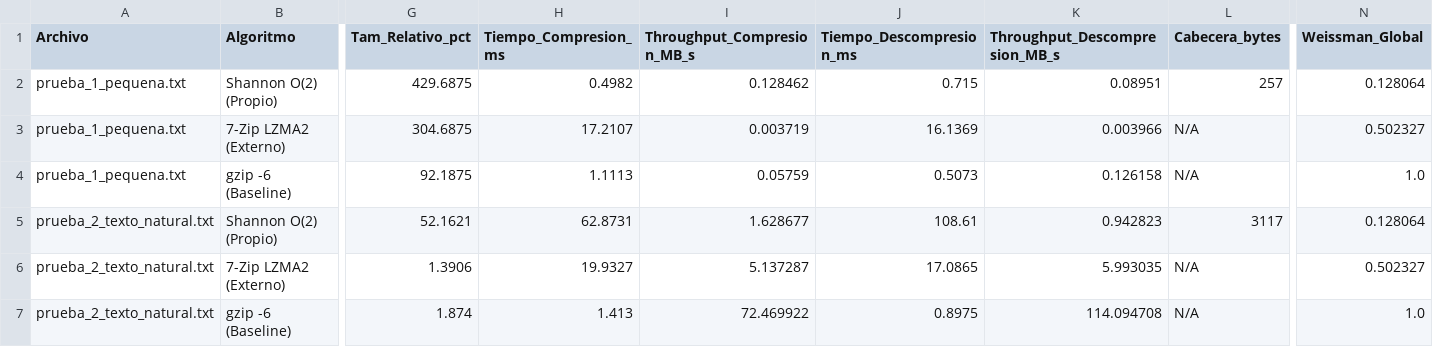
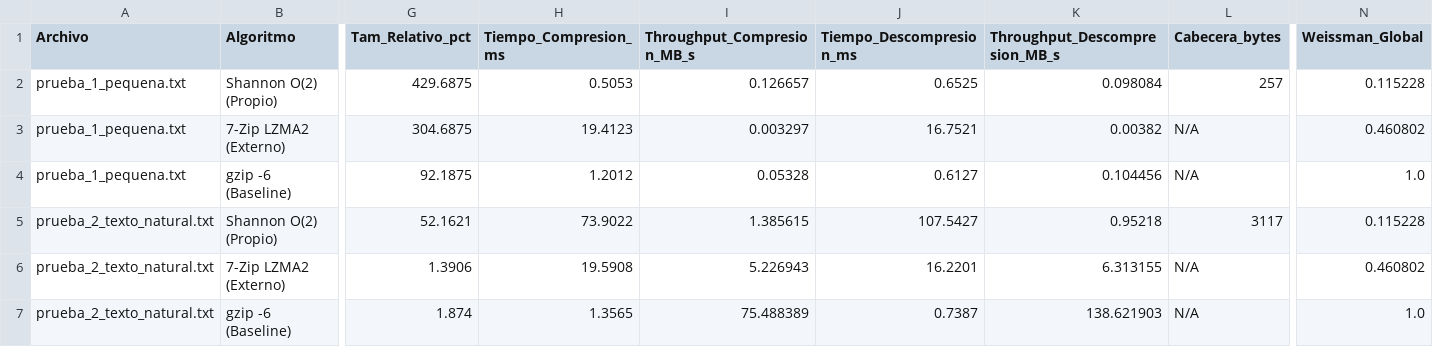
Before and after one commit to snti1/TDI-Practico-2, a CSV file: Practico de maquina/results/benchmark_results.csv, drawn as a sheet; only a part is shown, gaps mark what is left out; the diff covers the shown part only; the diff names each change by its address in the sheet, - before the commit and + after, or states it on an @@ line.

```diff
--- a/Practico de maquina/results/benchmark_results.csv
+++ b/Practico de maquina/results/benchmark_results.csv
-H2 (Tiempo_Compresion_ms): 0.4982
+H2 (Tiempo_Compresion_ms): 0.5053
-I2 (Throughput_Compresion_MB_s): 0.128462
+I2 (Throughput_Compresion_MB_s): 0.126657
-J2 (Tiempo_Descompresion_ms): 0.715
+J2 (Tiempo_Descompresion_ms): 0.6525
-K2 (Throughput_Descompresion_MB_s): 0.08951
+K2 (Throughput_Descompresion_MB_s): 0.098084
-N2 (Weissman_Global): 0.128064
+N2 (Weissman_Global): 0.115228
-H3 (Tiempo_Compresion_ms): 17.2107
+H3 (Tiempo_Compresion_ms): 19.4123
-I3 (Throughput_Compresion_MB_s): 0.003719
+I3 (Throughput_Compresion_MB_s): 0.003297
-J3 (Tiempo_Descompresion_ms): 16.1369
+J3 (Tiempo_Descompresion_ms): 16.7521
-K3 (Throughput_Descompresion_MB_s): 0.003966
+K3 (Throughput_Descompresion_MB_s): 0.00382
-N3 (Weissman_Global): 0.502327
+N3 (Weissman_Global): 0.460802
-H4 (Tiempo_Compresion_ms): 1.1113
+H4 (Tiempo_Compresion_ms): 1.2012
-I4 (Throughput_Compresion_MB_s): 0.05759
+I4 (Throughput_Compresion_MB_s): 0.05328
-J4 (Tiempo_Descompresion_ms): 0.5073
+J4 (Tiempo_Descompresion_ms): 0.6127
-K4 (Throughput_Descompresion_MB_s): 0.126158
+K4 (Throughput_Descompresion_MB_s): 0.104456
-H5 (Tiempo_Compresion_ms): 62.8731
+H5 (Tiempo_Compresion_ms): 73.9022
-I5 (Throughput_Compresion_MB_s): 1.628677
+I5 (Throughput_Compresion_MB_s): 1.385615
-J5 (Tiempo_Descompresion_ms): 108.61
+J5 (Tiempo_Descompresion_ms): 107.5427
-K5 (Throughput_Descompresion_MB_s): 0.942823
+K5 (Throughput_Descompresion_MB_s): 0.95218
-N5 (Weissman_Global): 0.128064
+N5 (Weissman_Global): 0.115228
-H6 (Tiempo_Compresion_ms): 19.9327
+H6 (Tiempo_Compresion_ms): 19.5908
-I6 (Throughput_Compresion_MB_s): 5.137287
+I6 (Throughput_Compresion_MB_s): 5.226943
-J6 (Tiempo_Descompresion_ms): 17.0865
+J6 (Tiempo_Descompresion_ms): 16.2201
-K6 (Throughput_Descompresion_MB_s): 5.993035
+K6 (Throughput_Descompresion_MB_s): 6.313155
-N6 (Weissman_Global): 0.502327
+N6 (Weissman_Global): 0.460802
-H7 (Tiempo_Compresion_ms): 1.413
+H7 (Tiempo_Compresion_ms): 1.3565
-I7 (Throughput_Compresion_MB_s): 72.469922
+I7 (Throughput_Compresion_MB_s): 75.488389
-J7 (Tiempo_Descompresion_ms): 0.8975
+J7 (Tiempo_Descompresion_ms): 0.7387
-K7 (Throughput_Descompresion_MB_s): 114.094708
+K7 (Throughput_Descompresion_MB_s): 138.621903
```
Also changed, not shown: 28 edited cells elsewhere in this file, 3 other files.
